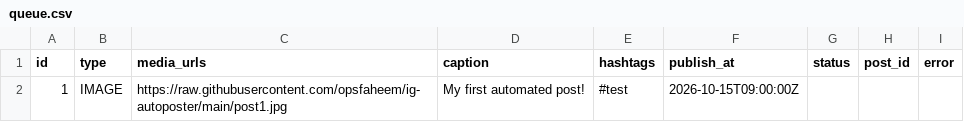
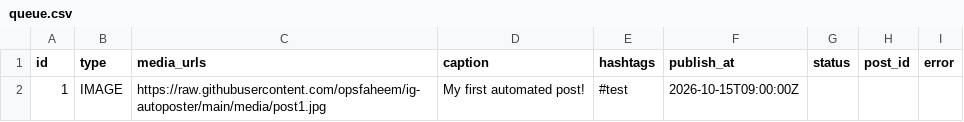
Before and after one commit to opsfaheem/ig-autoposter, a CSV file: queue.csv, drawn as a sheet.

Commit message:
Update queue.csv

```diff
--- a/queue.csv
+++ b/queue.csv
@@ -1,2 +1,2 @@
 id,type,media_urls,caption,hashtags,publish_at,status,post_id,error
-1,IMAGE,https://raw.githubusercontent.com/opsfaheem/ig-autoposter/main/post1.jpg,"My first automated post!",#test,2026-10-15T09:00:00Z,,,
+1,IMAGE,https://raw.githubusercontent.com/opsfaheem/ig-autoposter/main/media/post1.jpg,"My first automated post!",#test,2026-10-15T09:00:00Z,,,
```
